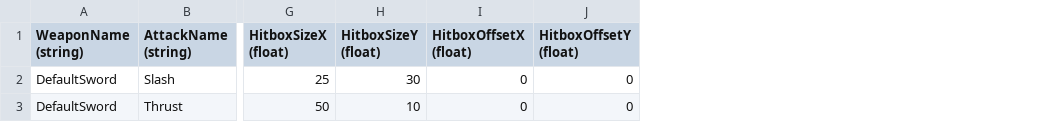
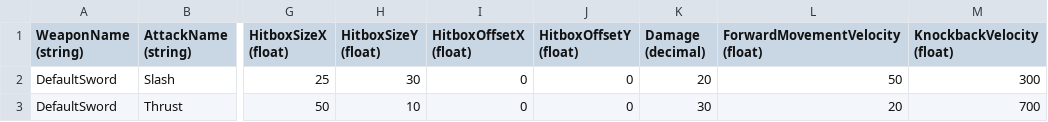
Before and after one commit to treesgobark/ShiftRpg, a CSV file: ShiftRpg/Content/GlobalContent/AttackData.csv, drawn as a sheet; only a part is shown, gaps mark what is left out; the diff names each change by its address in the sheet, - before the commit and + after, or states it on an @@ line.

Commit message:
more data is consumed from the csv for attacks

```diff
--- a/ShiftRpg/Content/GlobalContent/AttackData.csv
+++ b/ShiftRpg/Content/GlobalContent/AttackData.csv
+column K (Damage (decimal)), rows 2-3: 20 | 30
+column L (ForwardMovementVelocity (float)), rows 2-3: 50 | 20
+column M (KnockbackVelocity (float)), rows 2-3: 300 | 700
```
Also changed, not shown: 8 other files.
